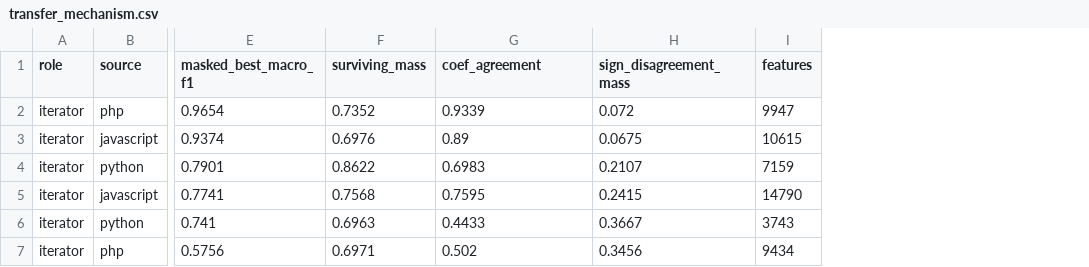
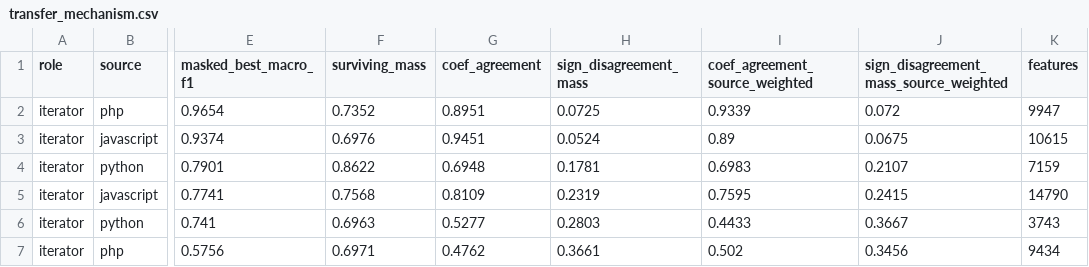
Before and after one commit to nolanlwin/code-model-interpretability, a CSV file: results/lp4fm/transfer_mechanism.csv, drawn as a sheet; only a part is shown, gaps mark what is left out; addresses are those after the commit; the diff names each change by its address in the sheet, - before the commit and + after, or states it on an @@ line.

Commit message:
Weight the agreement by target-realised mass, and report both weightings
The previous fix moved the weighting to source mass, which was still not the
quantity surviving_mass reports: its numerator is |beta| times mean tf-idf in
the TARGET. So the two numbers being contrasted still described different
distributions, one line apart.

Both now use target-realised mass, and that is the principled choice rather
than merely the matching one: a feature's influence on a target prediction is
its coefficient times its tf-idf in the target, so target-realised mass is
what decides whether transfer succeeds. Weighting by source mass lets an
n-gram the source leans on but the target barely emits dominate a statistic
about the target's behaviour.

Because the two weightings could look like a choice made after seeing the
correlations, both are computed, both are written to the CSV, and the section
reports both:

                        target-weighted   source-weighted
  surviving mass          r = +0.09        r = +0.09
  sign-flip mass          r = -0.98        r = -0.91
  coefficient agreement   r = +0.90        r = +0.87

The paragraph now leads with sign-flip rather than agreement. It is the
stronger predictor under either weighting, it separates the two groups without
overlap -- 5-7% of mass flips between JavaScript and PHP against 18-37% across
the Python boundary, where the agreement bands nearly touch -- and "the share
of the mass that points the wrong way" is the claim being made.

Two defects fixed on the way. Renaming a local inside coefficient_agreement
left two stale references, and every one of the six runs died on them while
verify still reported ALL PASS -- it never exercised the function the whole
paragraph rests on. verify now runs it on planted data and checks that
identical labels agree, inverted labels anti-correlate, and inverted labels
flip most of the mass.

```diff
--- a/results/lp4fm/transfer_mechanism.csv
+++ b/results/lp4fm/transfer_mechanism.csv
+column G (coef_agreement), rows 2-7: 0.8951 | 0.9451 | 0.6948 | 0.8109 | 0.5277 | 0.4762
+column H (sign_disagreement_mass), rows 2-7: 0.0725 | 0.0524 | 0.1781 | 0.2319 | 0.2803 | 0.3661
-I1: coef_agreement
+I1: coef_agreement_source_weighted
-J1: sign_disagreement_mass
+J1: sign_disagreement_mass_source_weighted
```
Also changed, not shown: 3 other files.
